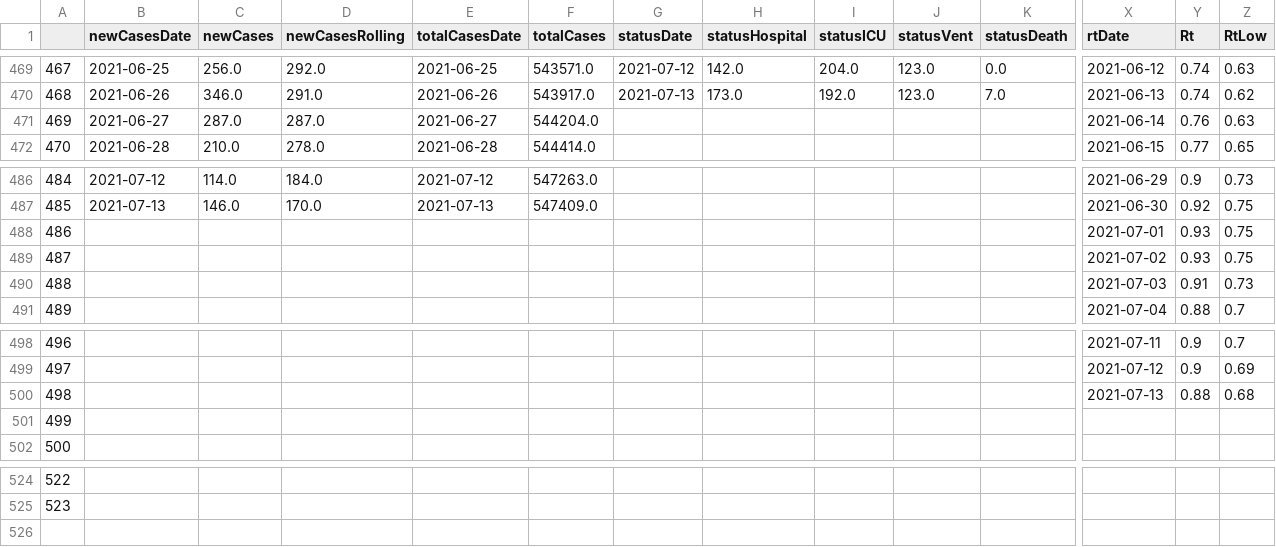
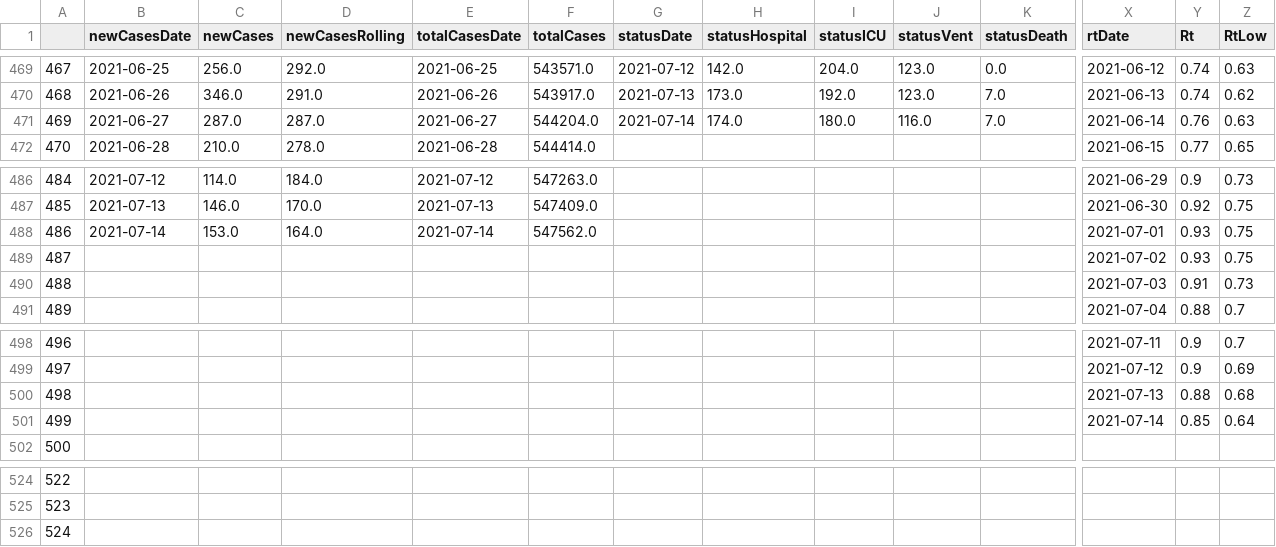
Before and after one commit to aaljaish/covid-19, a CSV file: exportDashboard.csv, drawn as a sheet; only a part is shown, gaps mark what is left out; rows hold the shown columns only; the diff covers the shown part only; the diff names each change by its address in the sheet, - before the commit and + after, or states it on an @@ line.

Commit message:
Ontario COVID-19 Provincial Data Summaries

```diff
--- a/exportDashboard.csv
+++ b/exportDashboard.csv
-G471 (statusDate): (empty)
+G471 (statusDate): 2021-07-14
-H471 (statusHospital): (empty)
+H471 (statusHospital): 174.0
-I471 (statusICU): (empty)
+I471 (statusICU): 180.0
-J471 (statusVent): (empty)
+J471 (statusVent): 116.0
-K471 (statusDeath): (empty)
+K471 (statusDeath): 7.0
-B488 (newCasesDate): (empty)
+B488 (newCasesDate): 2021-07-14
-C488 (newCases): (empty)
+C488 (newCases): 153.0
-D488 (newCasesRolling): (empty)
+D488 (newCasesRolling): 164.0
-E488 (totalCasesDate): (empty)
+E488 (totalCasesDate): 2021-07-14
-F488 (totalCases): (empty)
+F488 (totalCases): 547562.0
-X501 (rtDate): (empty)
+X501 (rtDate): 2021-07-14
-Y501 (Rt): (empty)
+Y501 (Rt): 0.85
-Z501 (RtLow): (empty)
+Z501 (RtLow): 0.64
+row 526: 524
```
Also changed, not shown: 1 edited cell elsewhere in this file.
